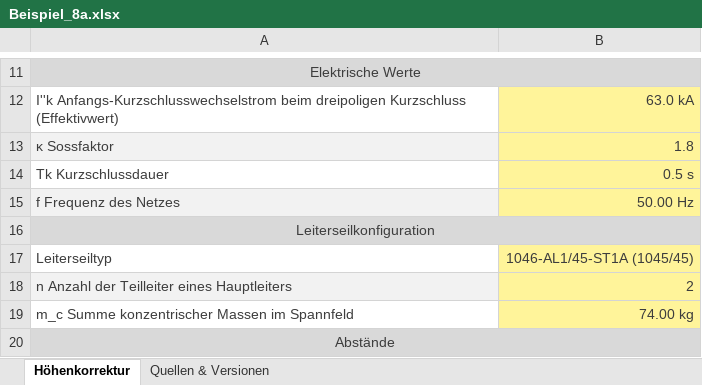
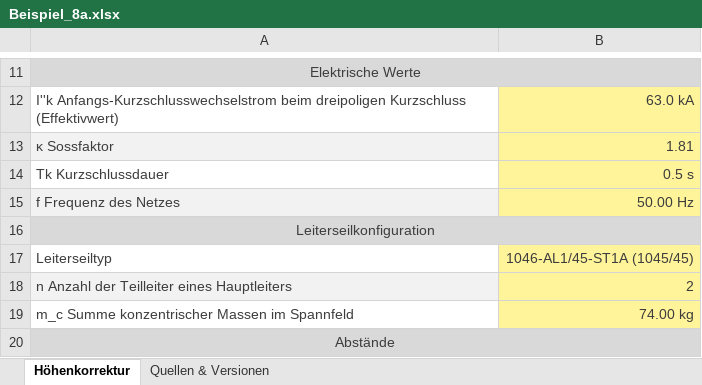
Before and after one commit to Kalandoros/Kurzschlussfestigkeit, an Excel workbook: data/Beispiel_8a.xlsx, sheet Höhenkorrektur, drawn as a sheet; only a part is shown, gaps mark what is left out; values as stored, in another font and other column widths than the file's, no borders; the diff names each change by its address in the sheet, - before the commit and + after, or states it on an @@ line.

```diff
--- a/data/Beispiel_8a.xlsx (sheet Höhenkorrektur)
+++ b/data/Beispiel_8a.xlsx (sheet Höhenkorrektur)
-B13: 1.8
+B13: 1.81
```
Also changed, not shown: data/Beispiel_8b.xlsx, data/Export Vorlage.xlsx, 5 other files.
